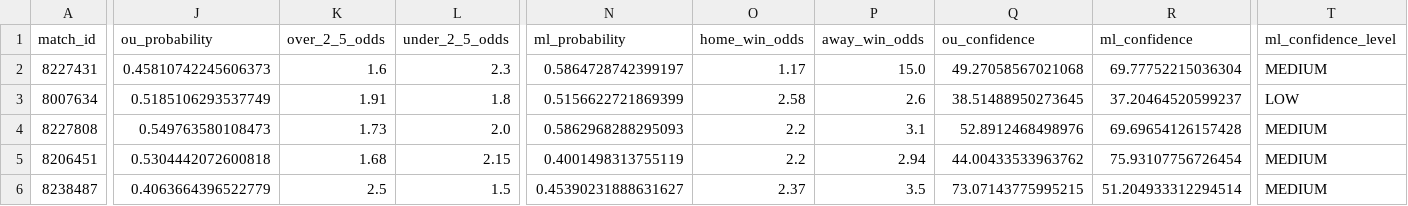
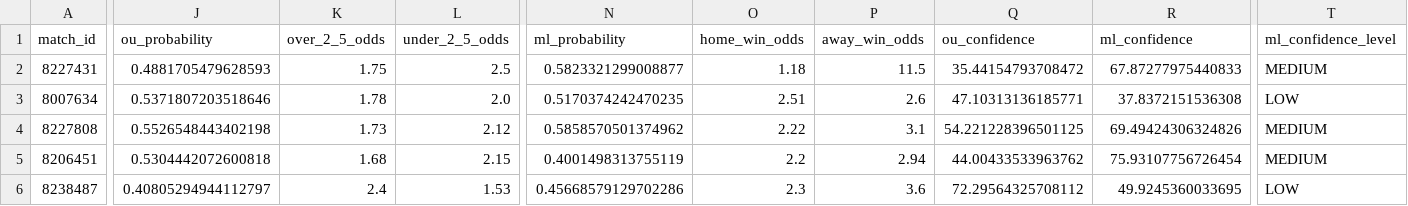
Before and after one commit to iampreetdave/new-football, a CSV file: predictions_output.csv, drawn as a sheet; only a part is shown, gaps mark what is left out; the diff covers the shown part only; the diff names each change by its address in the sheet, - before the commit and + after, or states it on an @@ line.

```diff
--- a/predictions_output.csv
+++ b/predictions_output.csv
-J2 (ou_probability): 0.45810742245606373
+J2 (ou_probability): 0.4881705479628593
-K2 (over_2_5_odds): 1.6
+K2 (over_2_5_odds): 1.75
-L2 (under_2_5_odds): 2.3
+L2 (under_2_5_odds): 2.5
-N2 (ml_probability): 0.5864728742399197
+N2 (ml_probability): 0.5823321299008877
-O2 (home_win_odds): 1.17
+O2 (home_win_odds): 1.18
-P2 (away_win_odds): 15.0
+P2 (away_win_odds): 11.5
-Q2 (ou_confidence): 49.27058567021068
+Q2 (ou_confidence): 35.44154793708472
-R2 (ml_confidence): 69.77752215036304
+R2 (ml_confidence): 67.87277975440833
-J3 (ou_probability): 0.5185106293537749
+J3 (ou_probability): 0.5371807203518646
-K3 (over_2_5_odds): 1.91
+K3 (over_2_5_odds): 1.78
-L3 (under_2_5_odds): 1.8
+L3 (under_2_5_odds): 2.0
-N3 (ml_probability): 0.5156622721869399
+N3 (ml_probability): 0.5170374242470235
-O3 (home_win_odds): 2.58
+O3 (home_win_odds): 2.51
-Q3 (ou_confidence): 38.51488950273645
+Q3 (ou_confidence): 47.10313136185771
-R3 (ml_confidence): 37.20464520599237
+R3 (ml_confidence): 37.8372151536308
-J4 (ou_probability): 0.549763580108473
+J4 (ou_probability): 0.5526548443402198
-L4 (under_2_5_odds): 2.0
+L4 (under_2_5_odds): 2.12
-N4 (ml_probability): 0.5862968288295093
+N4 (ml_probability): 0.5858570501374962
-O4 (home_win_odds): 2.2
+O4 (home_win_odds): 2.22
-Q4 (ou_confidence): 52.8912468498976
+Q4 (ou_confidence): 54.221228396501125
-R4 (ml_confidence): 69.69654126157428
+R4 (ml_confidence): 69.49424306324826
-J6 (ou_probability): 0.4063664396522779
+J6 (ou_probability): 0.40805294944112797
-K6 (over_2_5_odds): 2.5
+K6 (over_2_5_odds): 2.4
-L6 (under_2_5_odds): 1.5
+L6 (under_2_5_odds): 1.53
-N6 (ml_probability): 0.45390231888631627
+N6 (ml_probability): 0.45668579129702286
-O6 (home_win_odds): 2.37
+O6 (home_win_odds): 2.3
-P6 (away_win_odds): 3.5
+P6 (away_win_odds): 3.6
-Q6 (ou_confidence): 73.07143775995215
+Q6 (ou_confidence): 72.29564325708112
-R6 (ml_confidence): 51.204933312294514
+R6 (ml_confidence): 49.9245360033695
-T6 (ml_confidence_level): MEDIUM
+T6 (ml_confidence_level): LOW
```
Also changed, not shown: 23 edited cells elsewhere in this file, extracted_features_complete.csv, live.csv.
